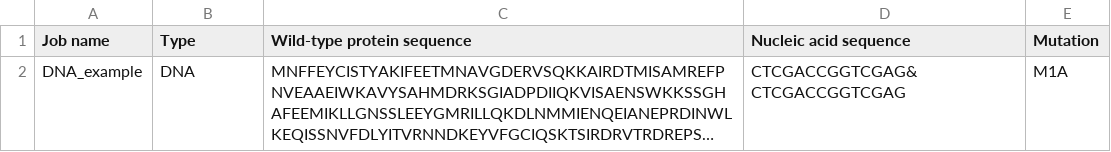
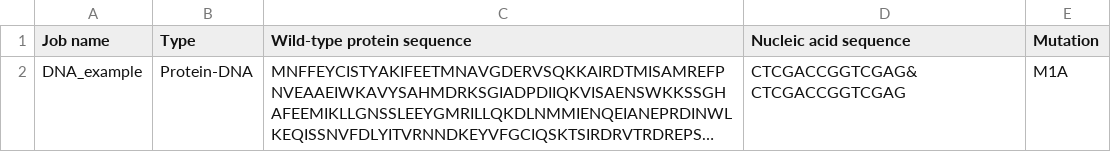
Before and after one commit to minghuilab/PremPNI, a TSV file: Examples/prempni_dna_example.tsv, drawn as a sheet; long unchanged cells end in …; the diff names each change by its address in the sheet, - before the commit and + after, or states it on an @@ line.

```diff
--- a/Examples/prempni_dna_example.tsv
+++ b/Examples/prempni_dna_example.tsv
-B2 (Type): DNA
+B2 (Type): Protein-DNA
```
Also changed, not shown: Examples/PremPNI_prediction_example.tsv, Examples/prempni_rna_example.tsv, 1 other file.
